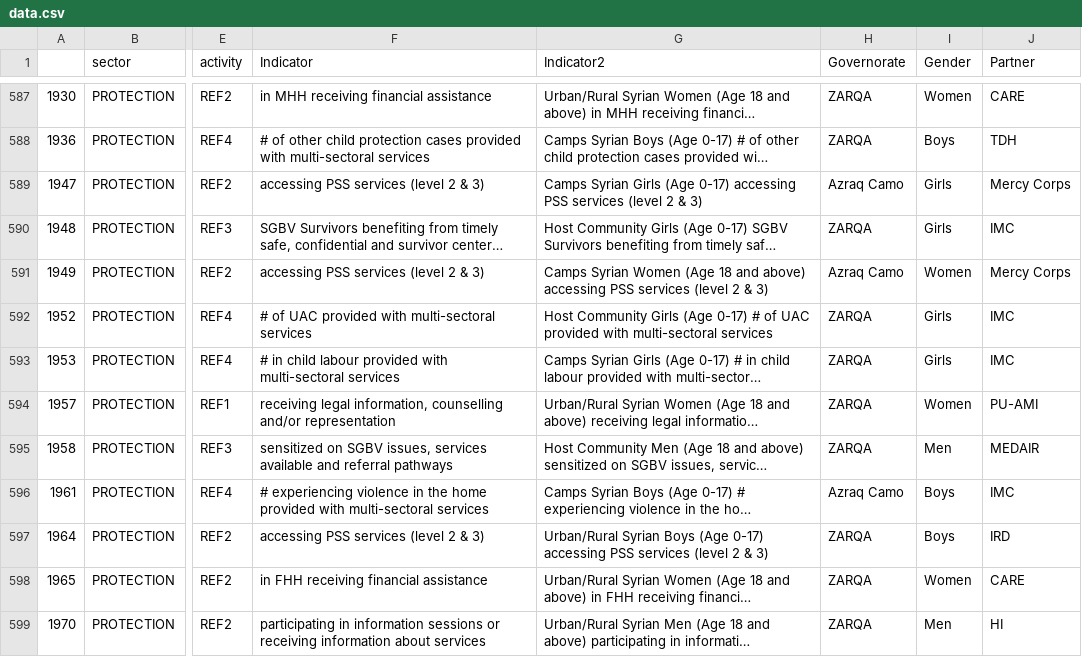
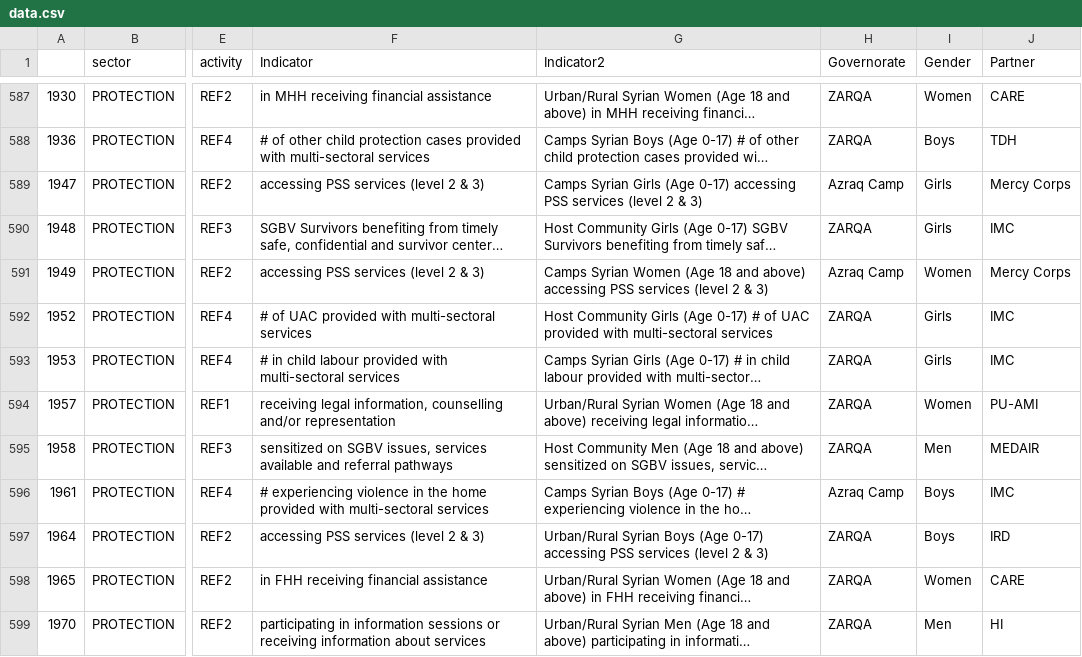
Before and after one commit to unhcr-jordan/sector, a CSV file: 2015/protection/data.csv, drawn as a sheet; only a part is shown, gaps mark what is left out; long unchanged cells end in …; the diff covers the shown part only; the diff names each change by its address in the sheet, - before the commit and + after, or states it on an @@ line.

```diff
--- a/2015/protection/data.csv
+++ b/2015/protection/data.csv
-H589 (Governorate): Azraq Camo
+H589 (Governorate): Azraq Camp
-H591 (Governorate): Azraq Camo
+H591 (Governorate): Azraq Camp
-H596 (Governorate): Azraq Camo
+H596 (Governorate): Azraq Camp
```
Also changed, not shown: 22 edited cells elsewhere in this file.
